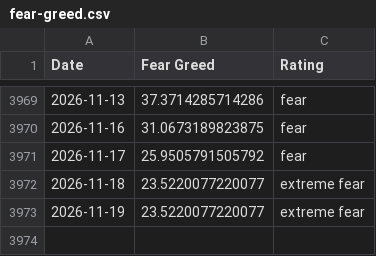
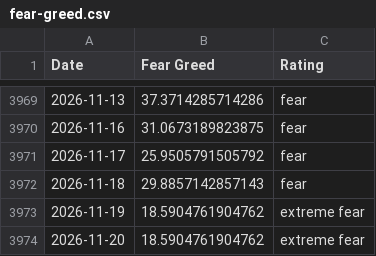
Before and after one commit to darrencjh8/fear-greed-data, a CSV file: fear-greed.csv, drawn as a sheet; only a part is shown, gaps mark what is left out.

```diff
--- a/fear-greed.csv
+++ b/fear-greed.csv
@@ -3971,3 +3971,4 @@ Date,Fear Greed,Rating
 2026-11-17,25.9505791505792,fear
-2026-11-18,23.5220077220077,extreme fear
-2026-11-19,23.5220077220077,extreme fear
+2026-11-18,29.8857142857143,fear
+2026-11-19,18.5904761904762,extreme fear
+2026-11-20,18.5904761904762,extreme fear
```
Also changed, not shown: datasets/cnn_fear_greed.csv, 1 other file.
